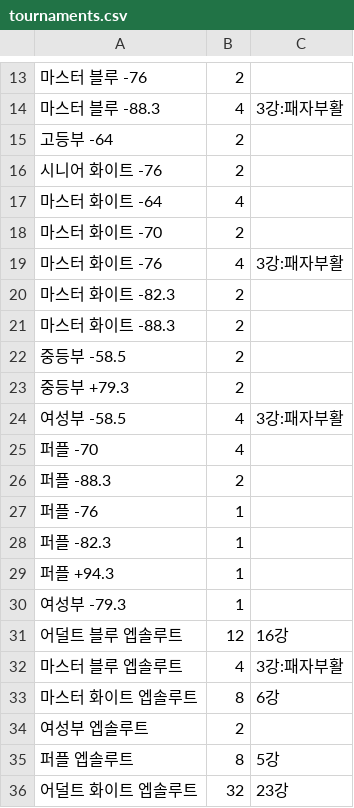
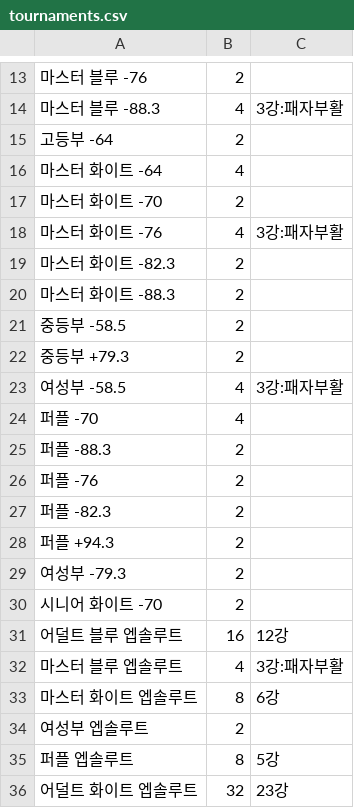
Before and after one commit to carpenta/the-fighting-kor, a CSV file: tournaments.csv, drawn as a sheet; only a part is shown, gaps mark what is left out.

```diff
--- a/tournaments.csv
+++ b/tournaments.csv
@@ -15,3 +15,2 @@
 고등부 -64,2,
-시니어 화이트 -76,2,
 마스터 화이트 -64,4,
@@ -26,7 +25,8 @@
 퍼플 -88.3,2,
-퍼플 -76,1,
-퍼플 -82.3,1,
-퍼플 +94.3,1,
-여성부 -79.3,1,
-어덜트 블루 엡솔루트,12,16강
+퍼플 -76,2,
+퍼플 -82.3,2,
+퍼플 +94.3,2,
+여성부 -79.3,2,
+시니어 화이트 -70,2,
+어덜트 블루 엡솔루트,16,12강
 마스터 블루 엡솔루트,4,3강:패자부활
```
Also changed, not shown: fights.csv, players.csv.
